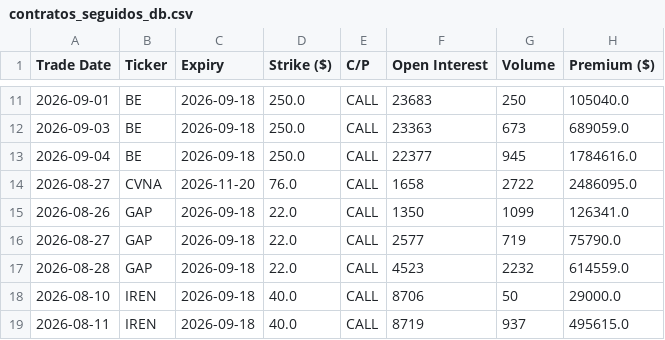
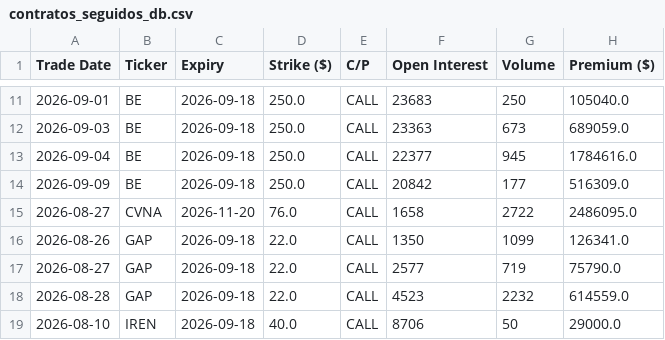
Before and after one commit to avasquez-80/OI, a CSV file: contratos_seguidos_db.csv, drawn as a sheet; only a part is shown, gaps mark what is left out; the shorter side is filled out with more unchanged rows.

Commit message:
Actualización automática de contratos vía script

```diff
--- a/contratos_seguidos_db.csv
+++ b/contratos_seguidos_db.csv
@@ -13,2 +13,3 @@ Trade Date,Ticker,Expiry,Strike ($),C/P,Open Interest,Volume,Premium ($)
 2026-09-04,BE,2026-09-18,250.0,CALL,22377,945,1784616.0
+2026-09-09,BE,2026-09-18,250.0,CALL,20842,177,516309.0
 2026-08-27,CVNA,2026-11-20,76.0,CALL,1658,2722,2486095.0
```
